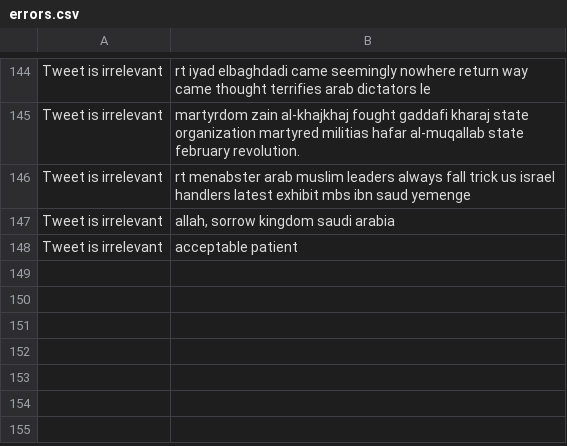
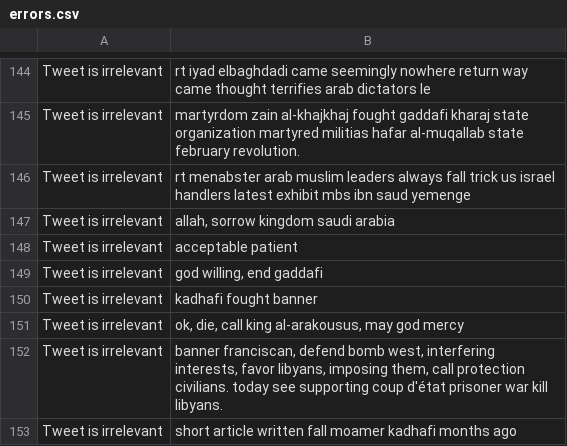
Before and after one commit to 9578577/MSc-University-of-Liverpool, a CSV file: src/flask/errors.csv, drawn as a sheet; only a part is shown, gaps mark what is left out.

```diff
--- a/src/flask/errors.csv
+++ b/src/flask/errors.csv
@@ -148 +148,6 @@ Tweet is irrelevant,"allah, sorrow kingdom saudi arabia"
 Tweet is irrelevant,acceptable patient
+Tweet is irrelevant,"god willing, end gaddafi"
+Tweet is irrelevant,kadhafi fought banner
+Tweet is irrelevant,"ok, die, call king al-arakousus, may god mercy"
+Tweet is irrelevant,"banner franciscan, defend bomb west, interfering interests, favor libyans, imposing them, call protection civilians. today see supporting coup d'état prisoner war kill libyans."
+Tweet is irrelevant,short article written fall moamer kadhafi months ago
```
Also changed, not shown: 3 other files.
